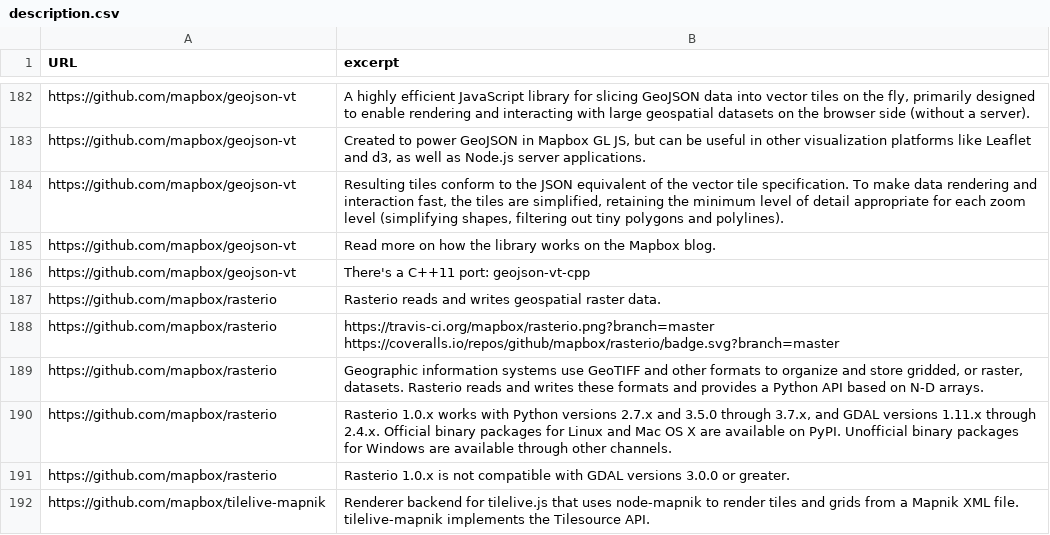
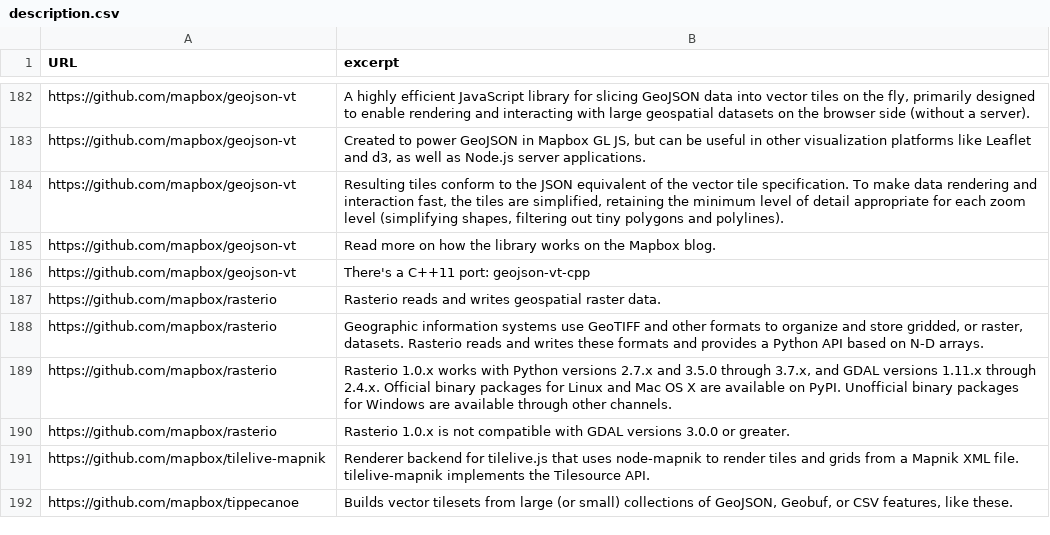
Before and after one commit to KnowledgeCaptureAndDiscovery/somef, a CSV file: data/description.csv, drawn as a sheet; only a part is shown, gaps mark what is left out; the shorter side is filled out with more unchanged rows; the diff names each change by its address in the sheet, - before the commit and + after, or states it on an @@ line.

Commit message:
Fixed description corpus, baseline pickled models

```diff
--- a/data/description.csv
+++ b/data/description.csv
-row 188: https://github.com/mapbox/rasterio | https://travis-ci.org/mapbox/rasterio.png?branch=master https://coveralls.io/repos/github/mapbox/rasterio/badge.svg?branch=master
```
Also changed, not shown: 4 other files.
